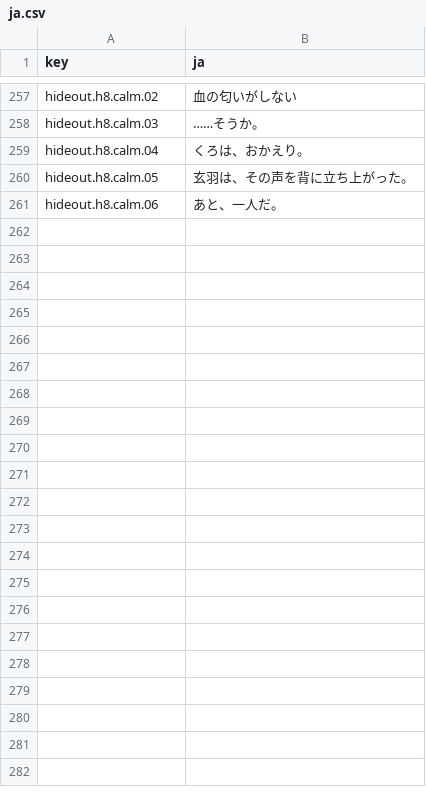
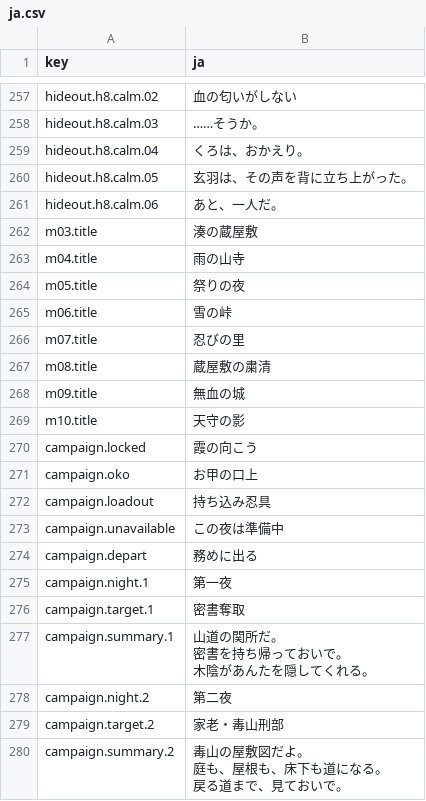
Before and after one commit to Saber5656/divine-punishment, a CSV file: data/text/ja.csv, drawn as a sheet; only a part is shown, gaps mark what is left out; the diff covers the shown part only.

Commit message:
feat(campaign): add chapter selection and completion title bonus

```diff
--- a/data/text/ja.csv
+++ b/data/text/ja.csv
@@ -261 +261,24 @@ hideout.h8.calm.05,玄羽は、その声を背に立ち上がった。
 hideout.h8.calm.06,あと、一人だ。
+m03.title,湊の蔵屋敷
+m04.title,雨の山寺
+m05.title,祭りの夜
+m06.title,雪の峠
+m07.title,忍びの里
+m08.title,蔵屋敷の粛清
+m09.title,無血の城
+m10.title,天守の影
+campaign.locked,霞の向こう
+campaign.oko,お甲の口上
+campaign.loadout,持ち込み忍具
+campaign.unavailable,この夜は準備中
+campaign.depart,務めに出る
+campaign.night.1,第一夜
+campaign.target.1,密書奪取
+campaign.summary.1,"山道の関所だ。
+密書を持ち帰っておいで。
+木陰があんたを隠してくれる。"
+campaign.night.2,第二夜
+campaign.target.2,家老・毒山刑部
+campaign.summary.2,"毒山の屋敷図だよ。
+庭も、屋根も、床下も道になる。
+戻る道まで、見ておいで。"
```
Also changed, not shown: 24 added rows and 1 edited cell elsewhere in this file, 31 other files.
